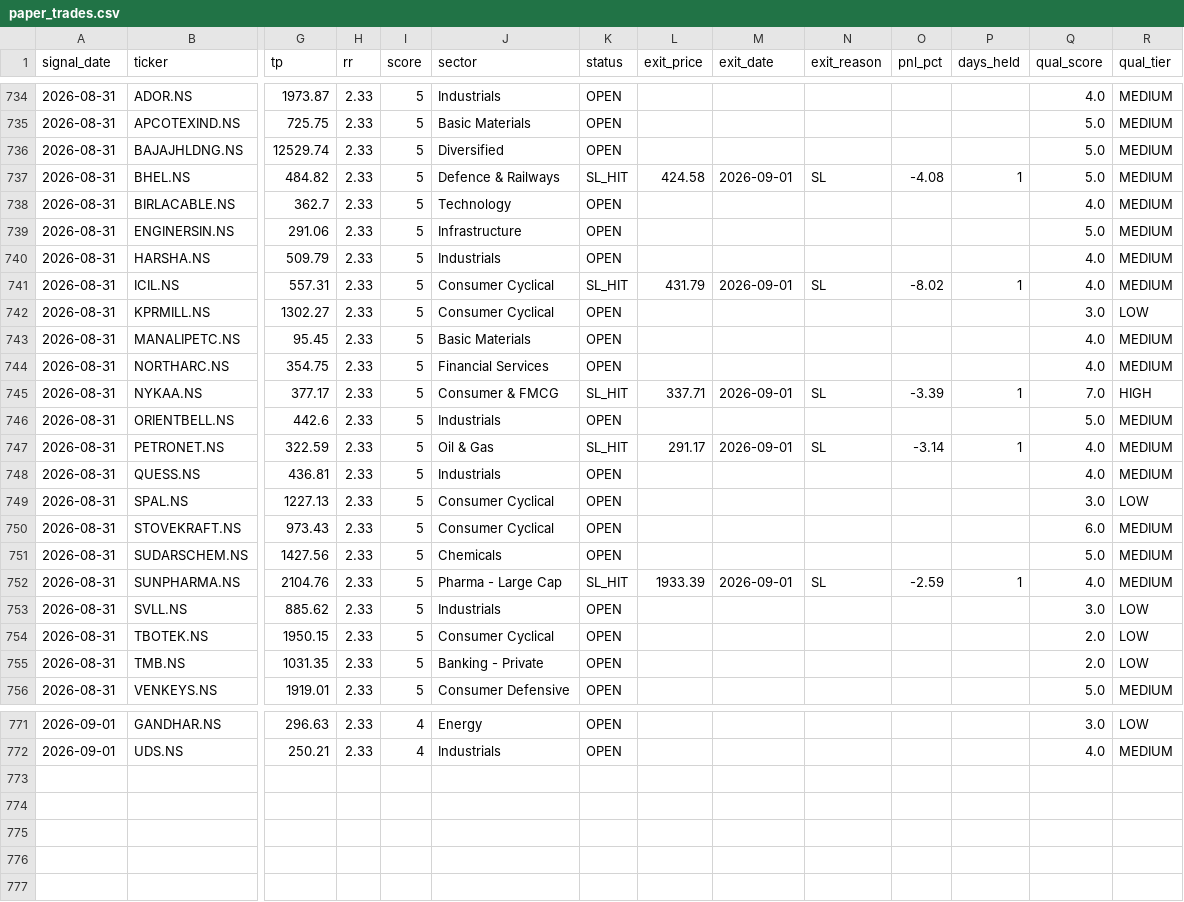
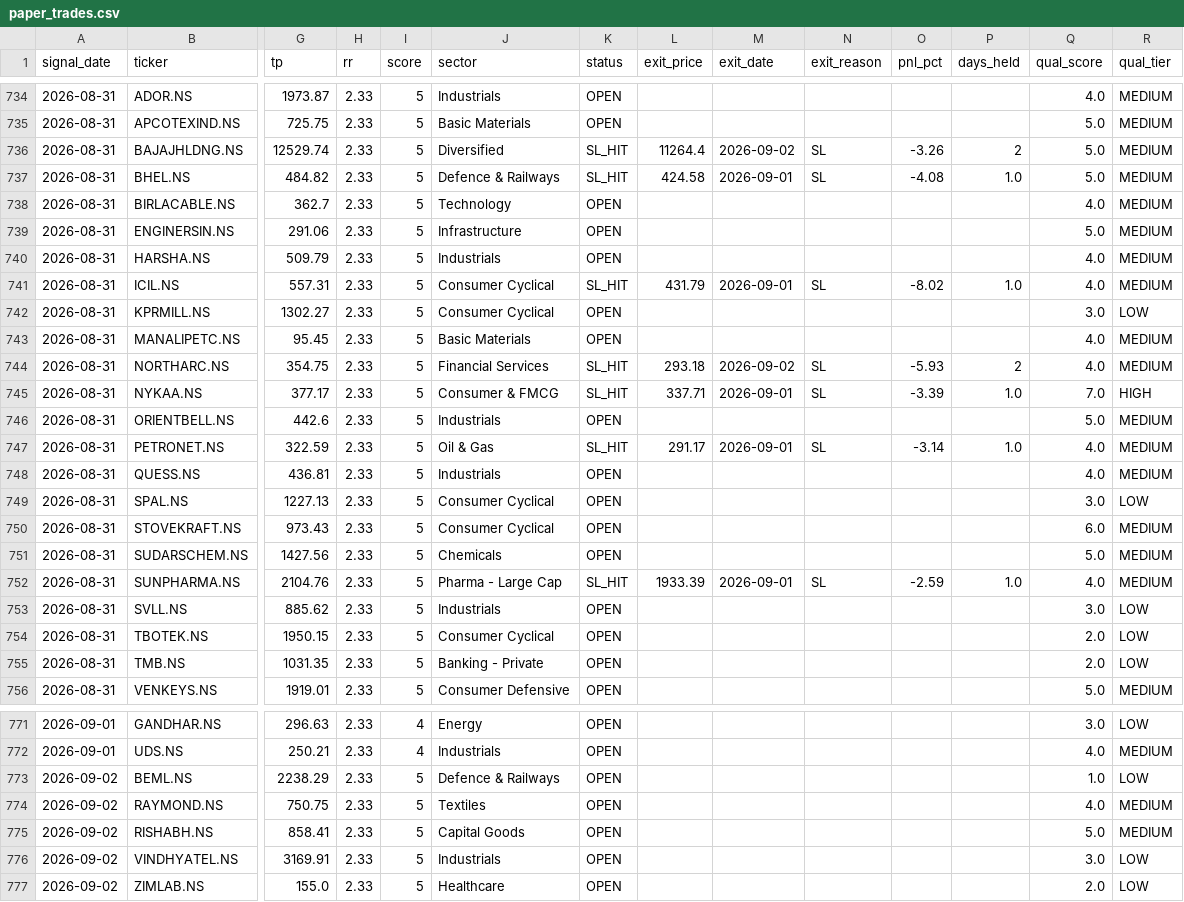
Before and after one commit to SanjayJoshi116/quant_backtesting, a CSV file: logs/paper_trades.csv, drawn as a sheet; only a part is shown, gaps mark what is left out; rows hold the shown columns only; the diff covers the shown part only; the diff names each change by its address in the sheet, - before the commit and + after, or states it on an @@ line.

```diff
--- a/logs/paper_trades.csv
+++ b/logs/paper_trades.csv
-K736 (status): OPEN
+K736 (status): SL_HIT
-L736 (exit_price): (empty)
+L736 (exit_price): 11264.4
-M736 (exit_date): (empty)
+M736 (exit_date): 2026-09-02
-N736 (exit_reason): (empty)
+N736 (exit_reason): SL
-O736 (pnl_pct): (empty)
+O736 (pnl_pct): -3.26
-P736 (days_held): (empty)
+P736 (days_held): 2
-P737 (days_held): 1
+P737 (days_held): 1.0
-P741 (days_held): 1
+P741 (days_held): 1.0
-K744 (status): OPEN
+K744 (status): SL_HIT
-L744 (exit_price): (empty)
+L744 (exit_price): 293.18
-M744 (exit_date): (empty)
+M744 (exit_date): 2026-09-02
-N744 (exit_reason): (empty)
+N744 (exit_reason): SL
-O744 (pnl_pct): (empty)
+O744 (pnl_pct): -5.93
-P744 (days_held): (empty)
+P744 (days_held): 2
-P745 (days_held): 1
+P745 (days_held): 1.0
-P747 (days_held): 1
+P747 (days_held): 1.0
-P752 (days_held): 1
+P752 (days_held): 1.0
+row 773: 2026-09-02 | BEML.NS | 2238.29 | 2.33 | 5 | Defence & Railways | OPEN |  |  |  |  |  | 1.0 | LOW
+row 774: 2026-09-02 | RAYMOND.NS | 750.75 | 2.33 | 5 | Textiles | OPEN |  |  |  |  |  | 4.0 | MEDIUM
+row 775: 2026-09-02 | RISHABH.NS | 858.41 | 2.33 | 5 | Capital Goods | OPEN |  |  |  |  |  | 5.0 | MEDIUM
+row 776: 2026-09-02 | VINDHYATEL.NS | 3169.91 | 2.33 | 5 | Industrials | OPEN |  |  |  |  |  | 3.0 | LOW
+row 777: 2026-09-02 | ZIMLAB.NS | 155.0 | 2.33 | 5 | Healthcare | OPEN |  |  |  |  |  | 2.0 | LOW
```
Also changed, not shown: 59 edited cells elsewhere in this file.
